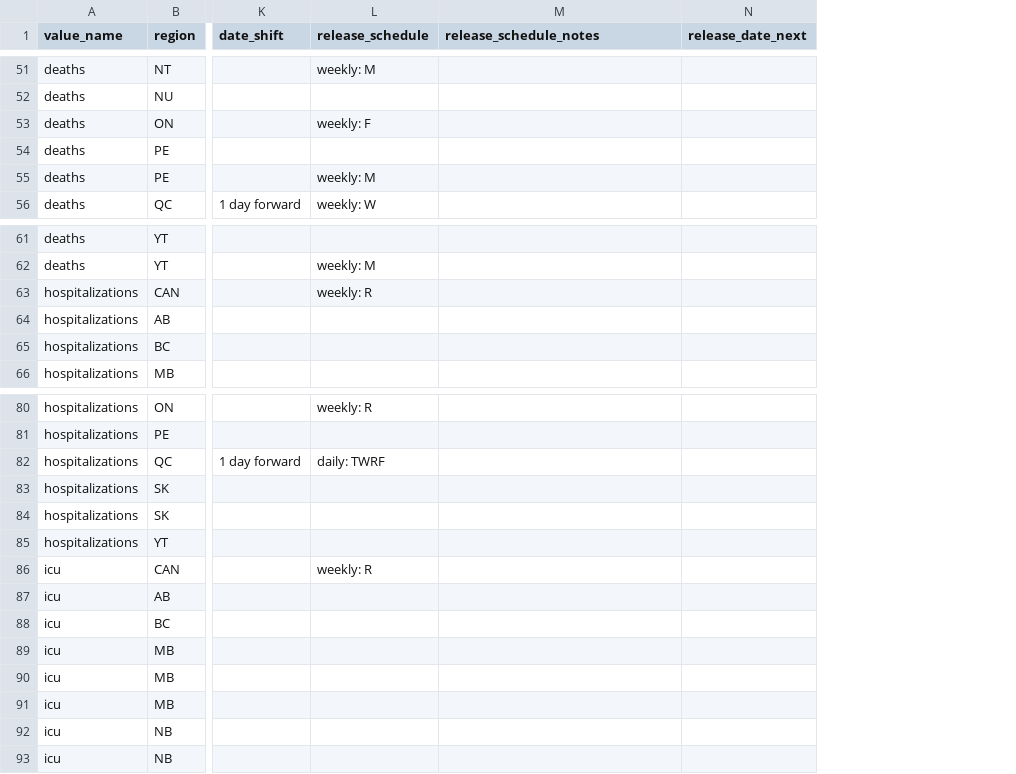
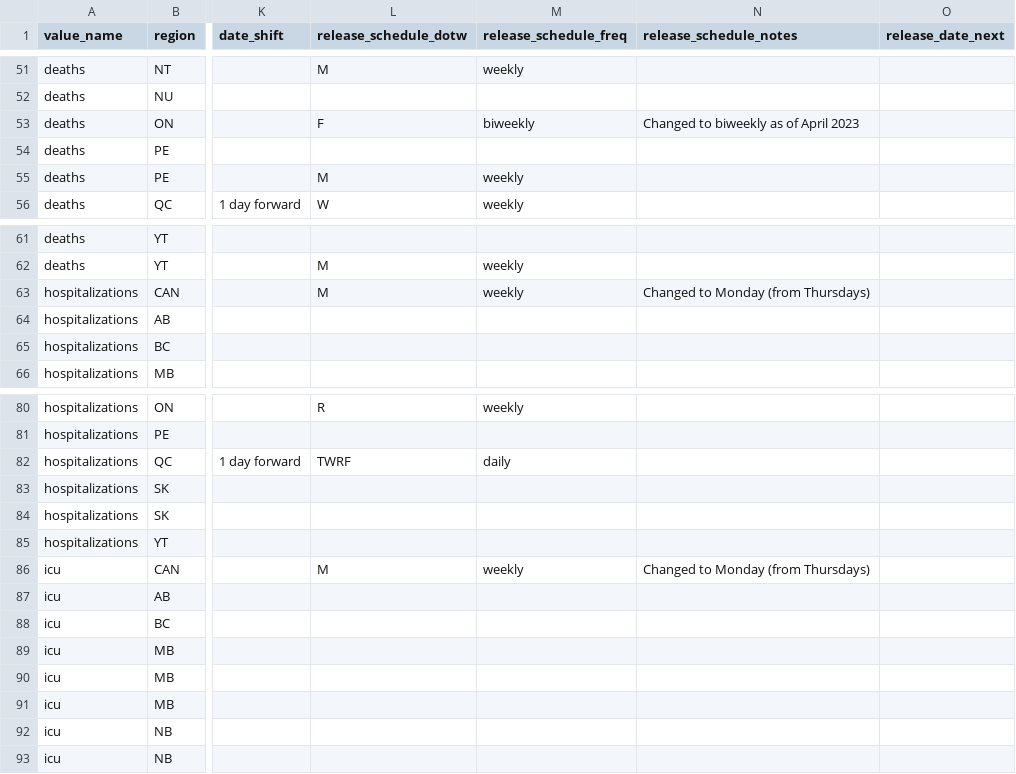
Before and after one commit to ccodwg/CovidTimelineCanada, a CSV file: docs/data_sources/data_sources.csv, drawn as a sheet; only a part is shown, gaps mark what is left out; removed rows and columns are numbered as before the commit, all else as after; the diff covers the shown part only; the diff names each change by its address in the sheet, - before the commit and + after, or states it on an @@ line.

Commit message:
Update to data_sources.csv
Accommodates biweekly data updates

```diff
--- a/docs/data_sources/data_sources.csv
+++ b/docs/data_sources/data_sources.csv
-column L (release_schedule), rows 51-56: weekly: M |  | weekly: F |  | weekly: M | weekly: W; rows 62-63: weekly: M | weekly: R; rows 80-86: weekly: R |  | daily: TWRF |  |  |  | weekly: R
+column L (release_schedule_dotw), rows 51-56: M |  | F |  | M | W; rows 62-63: M | M; rows 80-86: R |  | TWRF |  |  |  | M
+column M (release_schedule_freq), rows 51-56: weekly |  | biweekly |  | weekly | weekly; rows 62-63: weekly | weekly; rows 80-86: weekly |  | daily |  |  |  | weekly
-N53 (release_schedule_notes): (empty)
+N53 (release_schedule_notes): Changed to biweekly as of April 2023
-N63 (release_schedule_notes): (empty)
+N63 (release_schedule_notes): Changed to Monday (from Thursdays)
-N86 (release_schedule_notes): (empty)
+N86 (release_schedule_notes): Changed to Monday (from Thursdays)
```
Also changed, not shown: 6 edited cells elsewhere in this file.
